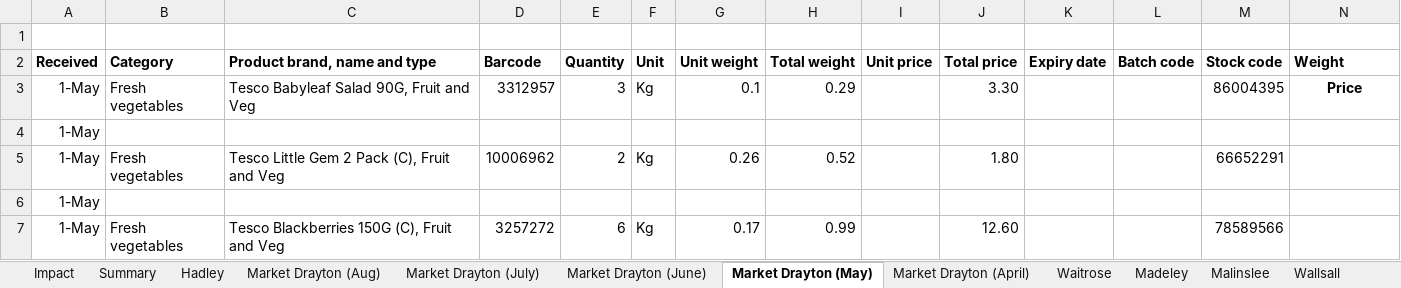
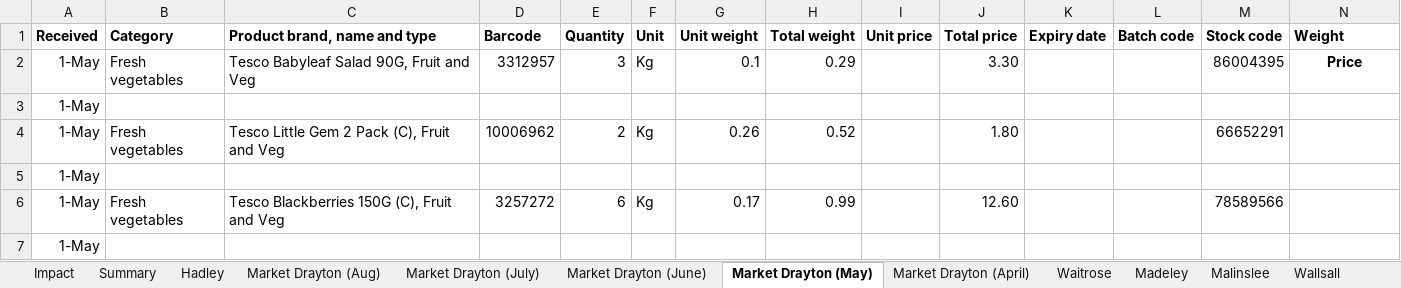
Before and after one commit to HAUCommunityFridge/James_Fareshare_Data, an Excel workbook: data/ORIGINAL Fareshare records from April to 6 Aug plus.xlsx, sheet Market Drayton (May), drawn as a sheet; only a part is shown; the shorter side is filled out with more unchanged rows; values as stored, in another font and other column widths than the file's, no borders; rows hold the shown columns only; the diff names each change by its address in the sheet, - before the commit and + after, or states it on an @@ line.

```diff
--- a/data/ORIGINAL Fareshare records from April to 6 Aug plus.xlsx (sheet Market Drayton (May))
+++ b/data/ORIGINAL Fareshare records from April to 6 Aug plus.xlsx (sheet Market Drayton (May))
-A1: (empty)
+A1: Received
-B1: (empty)
+B1: Category
-C1: (empty)
+C1: Product brand, name and type
-D1: (empty)
+D1: Barcode
-E1: (empty)
+E1: Quantity
-F1: (empty)
+F1: Unit
-G1: (empty)
+G1: Unit weight
-H1: (empty)
+H1: Total weight
-I1: (empty)
+I1: Unit price
-J1: (empty)
+J1: Total price
-K1: (empty)
+K1: Expiry date
-L1: (empty)
+L1: Batch code
-M1: (empty)
+M1: Stock code
-N1: (empty)
+N1: Weight
-A2 (Received): Received
+A2 (Received): 1-May
-A2:H2 bold: on
+A2:H2 bold: off
-B2 (Category): Category
+B2 (Category): Fresh vegetables
-C2 (Product brand, name and type): Product brand, name and type
+C2 (Product brand, name and type): Tesco Babyleaf Salad 90G, Fruit and Veg
-D2 (Barcode): Barcode
+D2 (Barcode): 3312957
-E2 (Quantity): Quantity
+E2 (Quantity): 3
-F2 (Unit): Unit
+F2 (Unit): Kg
-G2 (Unit weight): Unit weight
+G2 (Unit weight): 0.1
-H2 (Total weight): Total weight
+H2 (Total weight): 0.29
-I2 (Unit price): Unit price
+I2 (Unit price): (empty)
-J2 (Total price): Total price
+J2 (Total price): 3.30
-J2 bold: on
+J2 bold: off
-K2 (Expiry date): Expiry date
+K2 (Expiry date): (empty)
-L2 (Batch code): Batch code
+L2 (Batch code): (empty)
-M2 (Stock code): Stock code
+M2 (Stock code): 86004395
-M2 bold: on
+M2 bold: off
-N2 (Weight): Weight
+N2 (Weight): Price
-N2 alignment: left
+N2 alignment: center
-B3 (Category): Fresh vegetables
+B3 (Category): (empty)
-C3 (Product brand, name and type): Tesco Babyleaf Salad 90G, Fruit and Veg
+C3 (Product brand, name and type): (empty)
-D3 (Barcode): 3312957
+D3 (Barcode): (empty)
-E3 (Quantity): 3
+E3 (Quantity): (empty)
-F3 (Unit): Kg
+F3 (Unit): (empty)
-G3 (Unit weight): 0.1
+G3 (Unit weight): (empty)
-H3 (Total weight): 0.29
+H3 (Total weight): (empty)
-J3 (Total price): 3.30
+J3 (Total price): (empty)
-M3 (Stock code): 86004395
+M3 (Stock code): (empty)
-N3 (Weight): Price
+N3 (Weight): (empty)
-row 4: 1-May
```
Also changed, not shown: sheet Market Drayton (June), sheet Market Drayton (April), sheet Market Drayton (Aug), sheet Madeley, sheet Waitrose, sheet Hadley, 4 more sheets, formulas that keep their value, 1 other file.
